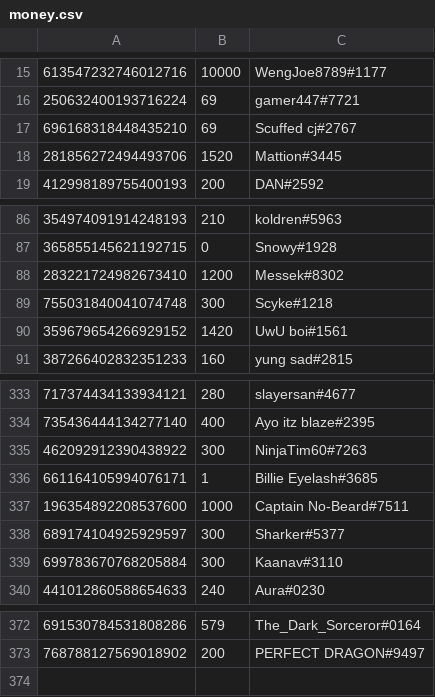
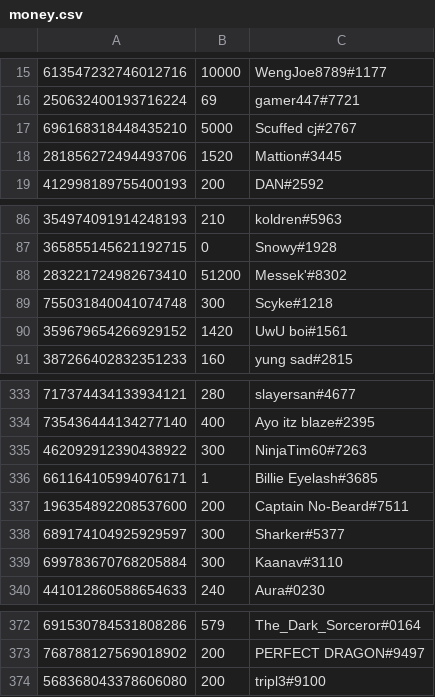
Before and after one commit to LevBernstein/BeardlessBot, a CSV file: resources/money.csv, drawn as a sheet; only a part is shown, gaps mark what is left out.

```diff
--- a/resources/money.csv
+++ b/resources/money.csv
@@ -16,3 +16,3 @@
 250632400193716224,69,gamer447#7721
-696168318448435210,69,Scuffed cj#2767
+696168318448435210,5000,Scuffed cj#2767
 281856272494493706,1520,Mattion#3445
@@ -87,3 +87,3 @@
 365855145621192715,0,Snowy#1928
-283221724982673410,1200,Messek#8302
+283221724982673410,51200,Messek'#8302
 755031840041074748,300,Scyke#1218
@@ -336,3 +336,3 @@
 661164105994076171,1,Billie Eyelash#3685
-196354892208537600,1000,Captain No-Beard#7511
+196354892208537600,200,Captain No-Beard#7511
 689174104925929597,300,Sharker#5377
@@ -373 +373,2 @@
 768788127569018902,200,PERFECT DRAGON#9497
+568368043378606080,200,tripl3#9100
```
Also changed, not shown: 2 other files.
